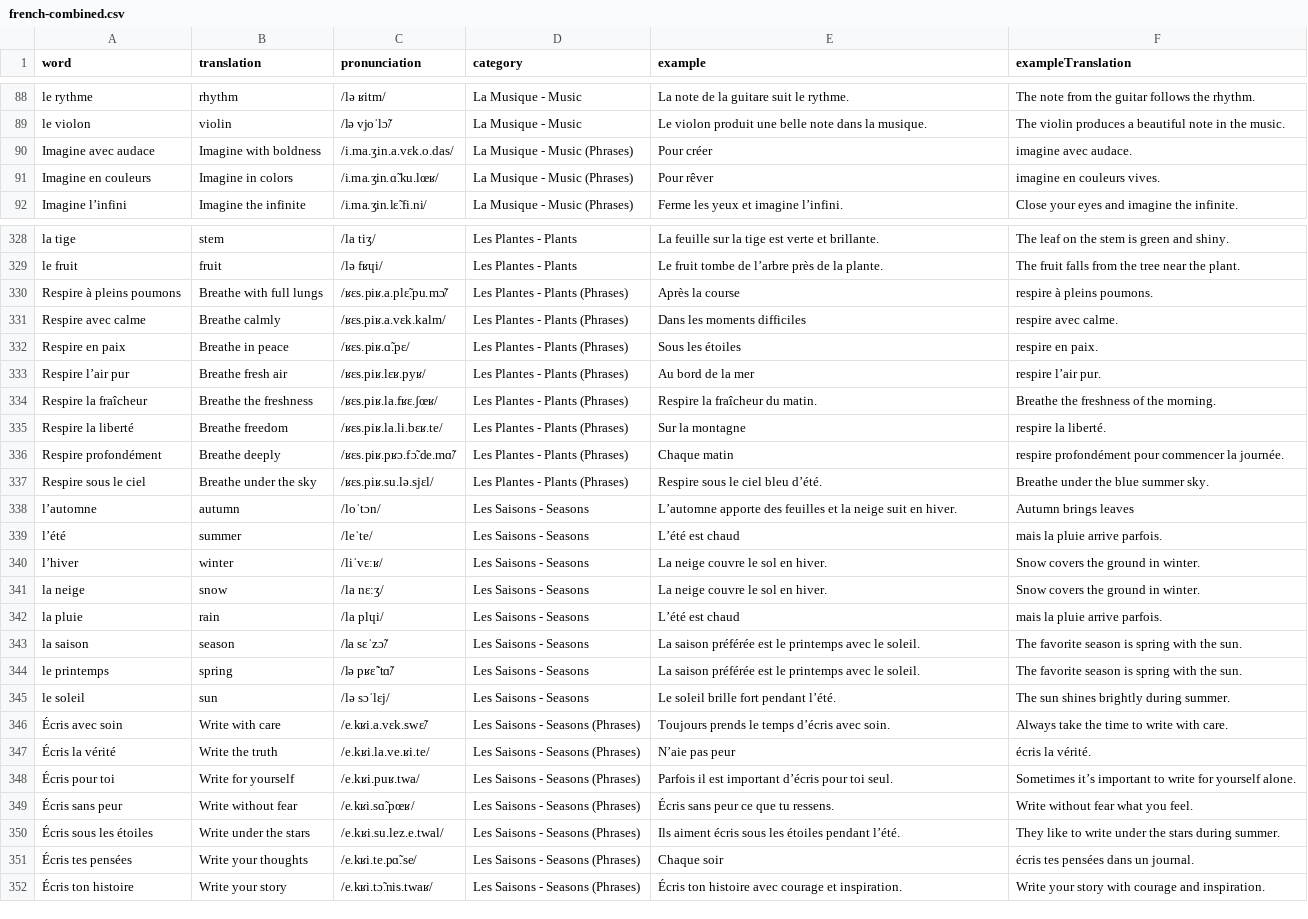
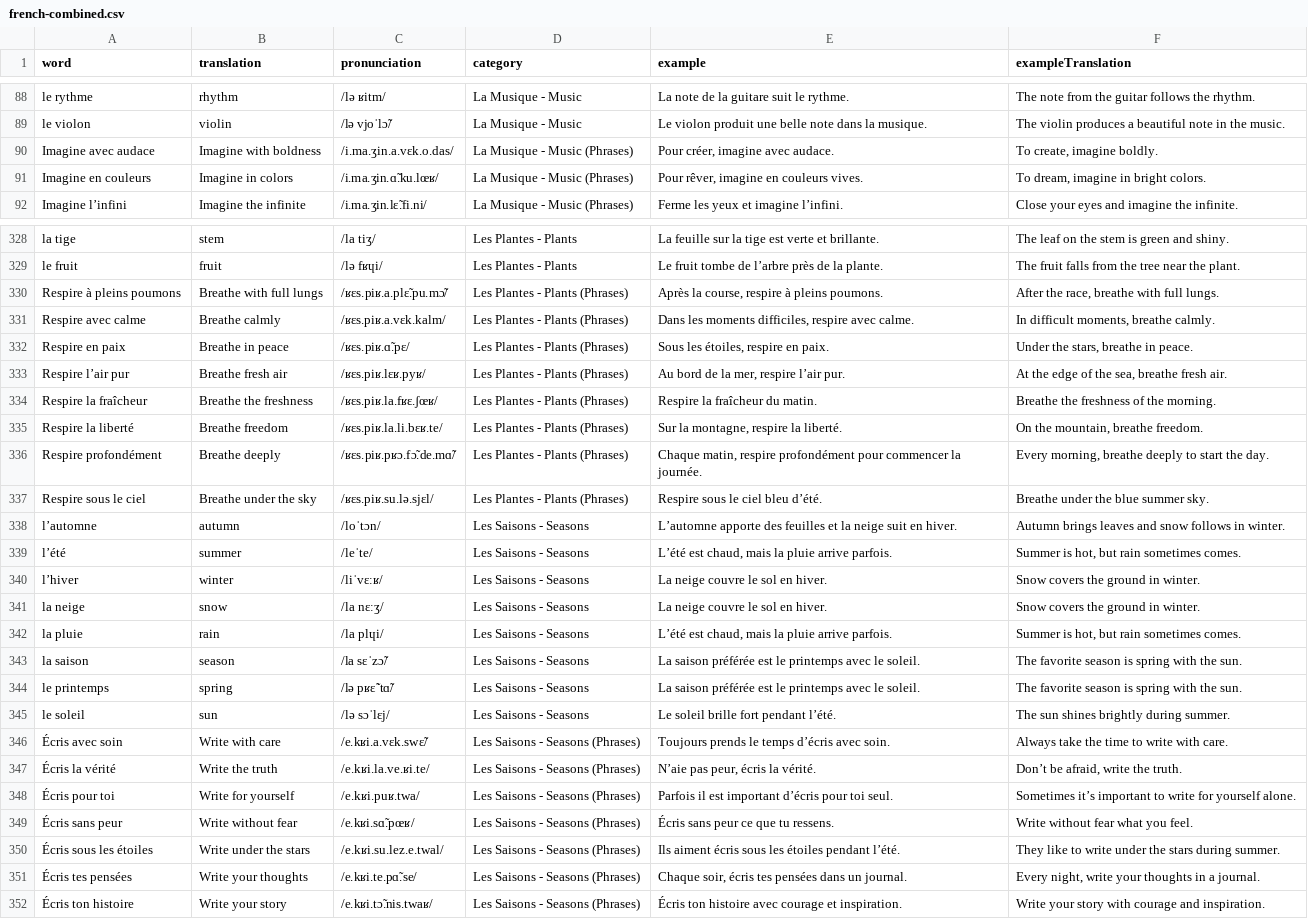
Before and after one commit to hthanhtam09/WordyWay, a CSV file: data/french-combined.csv, drawn as a sheet; only a part is shown, gaps mark what is left out; the diff covers the shown part only; the diff names each change by its address in the sheet, - before the commit and + after, or states it on an @@ line.

Commit message:
Update data import

```diff
--- a/data/french-combined.csv
+++ b/data/french-combined.csv
-E90 (example): Pour créer
+E90 (example): Pour créer, imagine avec audace.
-F90 (exampleTranslation): imagine avec audace.
+F90 (exampleTranslation): To create, imagine boldly.
-E91 (example): Pour rêver
+E91 (example): Pour rêver, imagine en couleurs vives.
-F91 (exampleTranslation): imagine en couleurs vives.
+F91 (exampleTranslation): To dream, imagine in bright colors.
-E330 (example): Après la course
+E330 (example): Après la course, respire à pleins poumons.
-F330 (exampleTranslation): respire à pleins poumons.
+F330 (exampleTranslation): After the race, breathe with full lungs.
-E331 (example): Dans les moments difficiles
+E331 (example): Dans les moments difficiles, respire avec calme.
-F331 (exampleTranslation): respire avec calme.
+F331 (exampleTranslation): In difficult moments, breathe calmly.
-E332 (example): Sous les étoiles
+E332 (example): Sous les étoiles, respire en paix.
-F332 (exampleTranslation): respire en paix.
+F332 (exampleTranslation): Under the stars, breathe in peace.
-E333 (example): Au bord de la mer
+E333 (example): Au bord de la mer, respire l’air pur.
-F333 (exampleTranslation): respire l’air pur.
+F333 (exampleTranslation): At the edge of the sea, breathe fresh air.
-E335 (example): Sur la montagne
+E335 (example): Sur la montagne, respire la liberté.
-F335 (exampleTranslation): respire la liberté.
+F335 (exampleTranslation): On the mountain, breathe freedom.
-E336 (example): Chaque matin
+E336 (example): Chaque matin, respire profondément pour commencer la journée.
-F336 (exampleTranslation): respire profondément pour commencer la journée.
+F336 (exampleTranslation): Every morning, breathe deeply to start the day.
-F338 (exampleTranslation): Autumn brings leaves
+F338 (exampleTranslation): Autumn brings leaves and snow follows in winter.
-E339 (example): L’été est chaud
+E339 (example): L’été est chaud, mais la pluie arrive parfois.
-F339 (exampleTranslation): mais la pluie arrive parfois.
+F339 (exampleTranslation): Summer is hot, but rain sometimes comes.
-E342 (example): L’été est chaud
+E342 (example): L’été est chaud, mais la pluie arrive parfois.
-F342 (exampleTranslation): mais la pluie arrive parfois.
+F342 (exampleTranslation): Summer is hot, but rain sometimes comes.
-E347 (example): N’aie pas peur
+E347 (example): N’aie pas peur, écris la vérité.
-F347 (exampleTranslation): écris la vérité.
+F347 (exampleTranslation): Don’t be afraid, write the truth.
-E351 (example): Chaque soir
+E351 (example): Chaque soir, écris tes pensées dans un journal.
-F351 (exampleTranslation): écris tes pensées dans un journal.
+F351 (exampleTranslation): Every night, write your thoughts in a journal.
```
Also changed, not shown: 72 edited cells elsewhere in this file, data/french3.csv, 1 other file.
